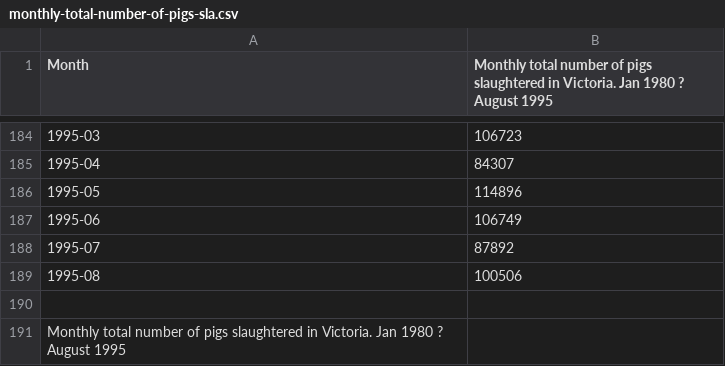
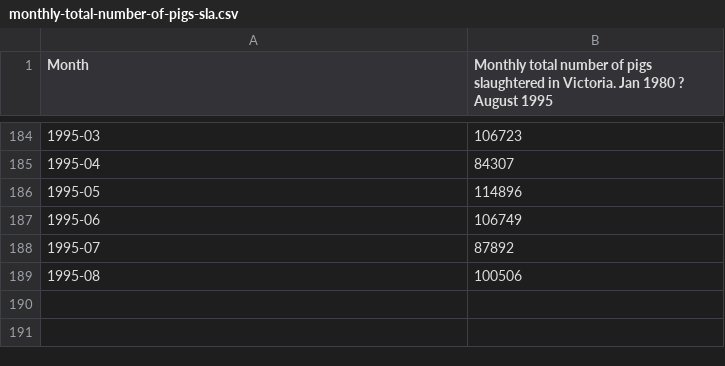
Before and after one commit to signaflo/java-timeseries, a CSV file: src/main/resources/monthly-total-number-of-pigs-sla.csv, drawn as a sheet; only a part is shown, gaps mark what is left out; the diff names each change by its address in the sheet, - before the commit and + after, or states it on an @@ line.

```diff
--- a/src/main/resources/monthly-total-number-of-pigs-sla.csv
+++ b/src/main/resources/monthly-total-number-of-pigs-sla.csv
-row 190: (empty)
-row 191: Monthly total number of pigs slaughtered in Victoria. Jan 1980 ? August 1995
```
Also changed, not shown: 8 other files.
